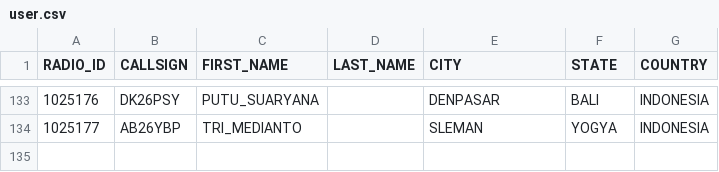
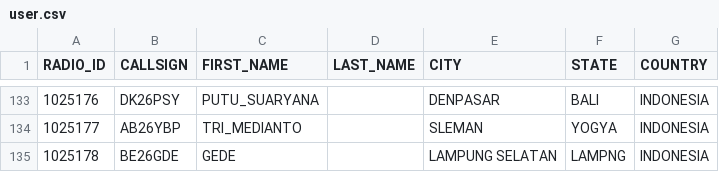
Before and after one commit to tombolptt/KT25ARI, a CSV file: user.csv, drawn as a sheet; only a part is shown, gaps mark what is left out.

Commit message:
Update user.csv otomatis via Aplikasi

```diff
--- a/user.csv
+++ b/user.csv
@@ -134 +134,2 @@ RADIO_ID,CALLSIGN,FIRST_NAME,LAST_NAME,CITY,STATE,COUNTRY
 1025177,AB26YBP,TRI_MEDIANTO,,SLEMAN,YOGYA,INDONESIA
+1025178,BE26GDE,GEDE,,LAMPUNG SELATAN,LAMPNG,INDONESIA
```
